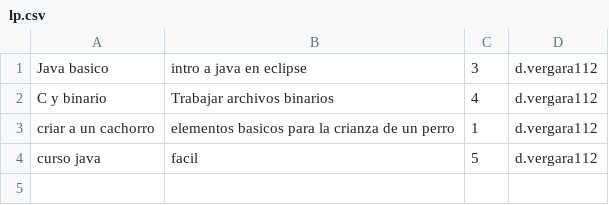
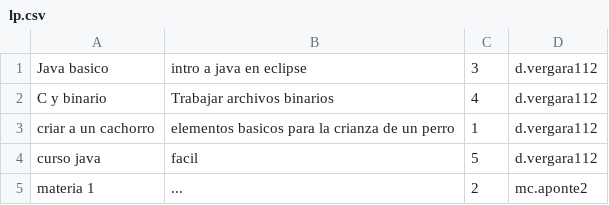
Before and after one commit to DPOO-G9-202420/Proyecto1_DPO, a CSV file: lp.csv, drawn as a sheet.

```diff
--- a/lp.csv
+++ b/lp.csv
@@ -4 +4,2 @@ criar a un cachorro,elementos basicos para la crianza de un perro,1,d.vergara112
 curso java,facil,5,d.vergara112
+materia 1,...,2,mc.aponte2
```
Also changed, not shown: usuarios.csv, 6 other files.
